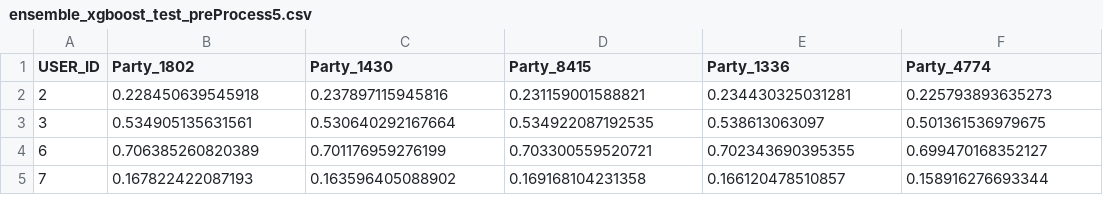
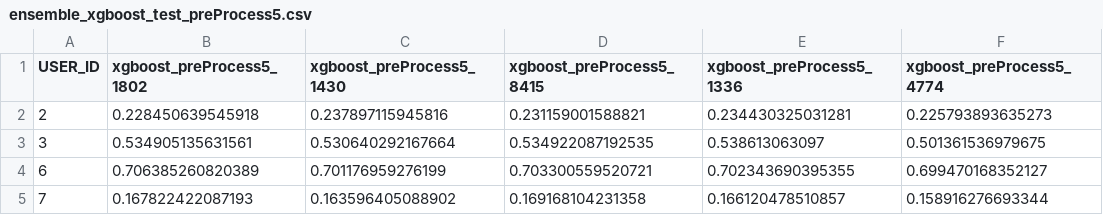
Before and after one commit to nitingupta2/Kaggle, a CSV file: VotersParty/ensemble_xgboost_test_preProcess5.csv, drawn as a sheet; only a part is shown.

```diff
--- a/VotersParty/ensemble_xgboost_test_preProcess5.csv
+++ b/VotersParty/ensemble_xgboost_test_preProcess5.csv
@@ -1,2 +1,2 @@
-USER_ID,Party_1802,Party_1430,Party_8415,Party_1336,Party_4774
+USER_ID,xgboost_preProcess5_1802,xgboost_preProcess5_1430,xgboost_preProcess5_8415,xgboost_preProcess5_1336,xgboost_preProcess5_4774
 2,0.228450639545918,0.237897115945816,0.231159001588821,0.234430325031281,0.225793893635273
```
Also changed, not shown: VotersParty/ensemble_xgboost_test_preProcess1.csv, VotersParty/ensemble_xgboost_test_preProcess2.csv, 52 other files.
